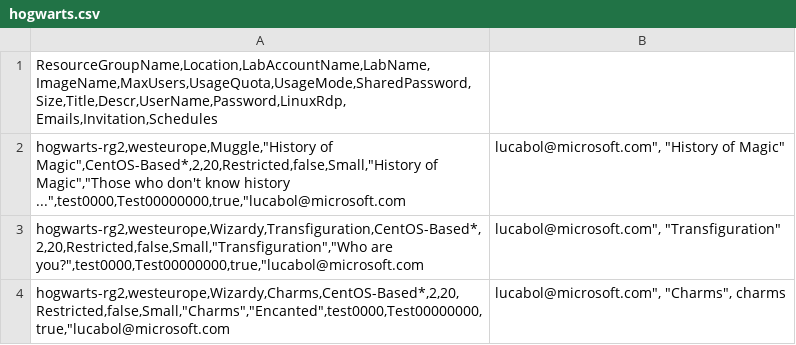
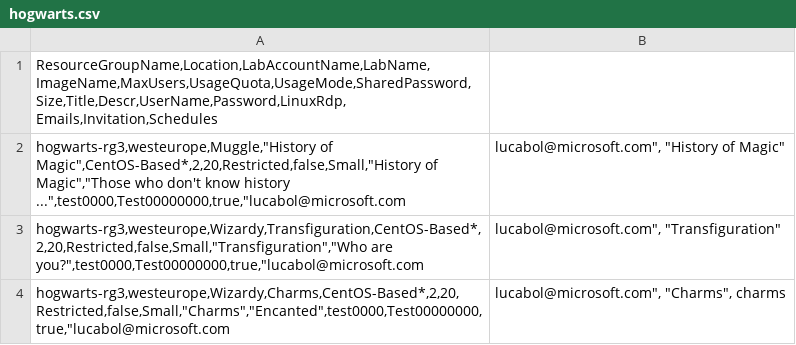
Before and after one commit to Azure/azure-devtestlab, a CSV file: samples/ClassroomLabs/Module/Library/Tools/hogwarts.csv, drawn as a sheet.

```diff
--- a/samples/ClassroomLabs/Module/Library/Tools/hogwarts.csv
+++ b/samples/ClassroomLabs/Module/Library/Tools/hogwarts.csv
@@ -1,4 +1,4 @@
 ResourceGroupName,Location,LabAccountName,LabName,ImageName,MaxUsers,UsageQuota,UsageMode,SharedPassword,Size,Title,Descr,UserName,Password,LinuxRdp, Emails,Invitation,Schedules
-hogwarts-rg2,westeurope,Muggle,"History of Magic",CentOS-Based*,2,20,Restricted,false,Small,"History of Magic","Those who don't know history ...",test0000,Test00000000,true,"lucabol@microsoft.com;lucabol@microsoft.com", "History of Magic"
-hogwarts-rg2,westeurope,Wizardy,Transfiguration,CentOS-Based*,2,20,Restricted,false,Small,"Transfiguration","Who are you?",test0000,Test00000000,true,"lucabol@microsoft.com;lucabol@microsoft.com", "Transfiguration"
-hogwarts-rg2,westeurope,Wizardy,Charms,CentOS-Based*,2,20,Restricted,false,Small,"Charms","Encanted",test0000,Test00000000,true,"lucabol@microsoft.com;lucabol@microsoft.com", "Charms", charms
+hogwarts-rg3,westeurope,Muggle,"History of Magic",CentOS-Based*,2,20,Restricted,false,Small,"History of Magic","Those who don't know history ...",test0000,Test00000000,true,"lucabol@microsoft.com;lucabol@microsoft.com", "History of Magic"
+hogwarts-rg3,westeurope,Wizardy,Transfiguration,CentOS-Based*,2,20,Restricted,false,Small,"Transfiguration","Who are you?",test0000,Test00000000,true,"lucabol@microsoft.com;lucabol@microsoft.com", "Transfiguration"
+hogwarts-rg3,westeurope,Wizardy,Charms,CentOS-Based*,2,20,Restricted,false,Small,"Charms","Encanted",test0000,Test00000000,true,"lucabol@microsoft.com;lucabol@microsoft.com", "Charms", charms
```
Also changed, not shown: 1 other file.
